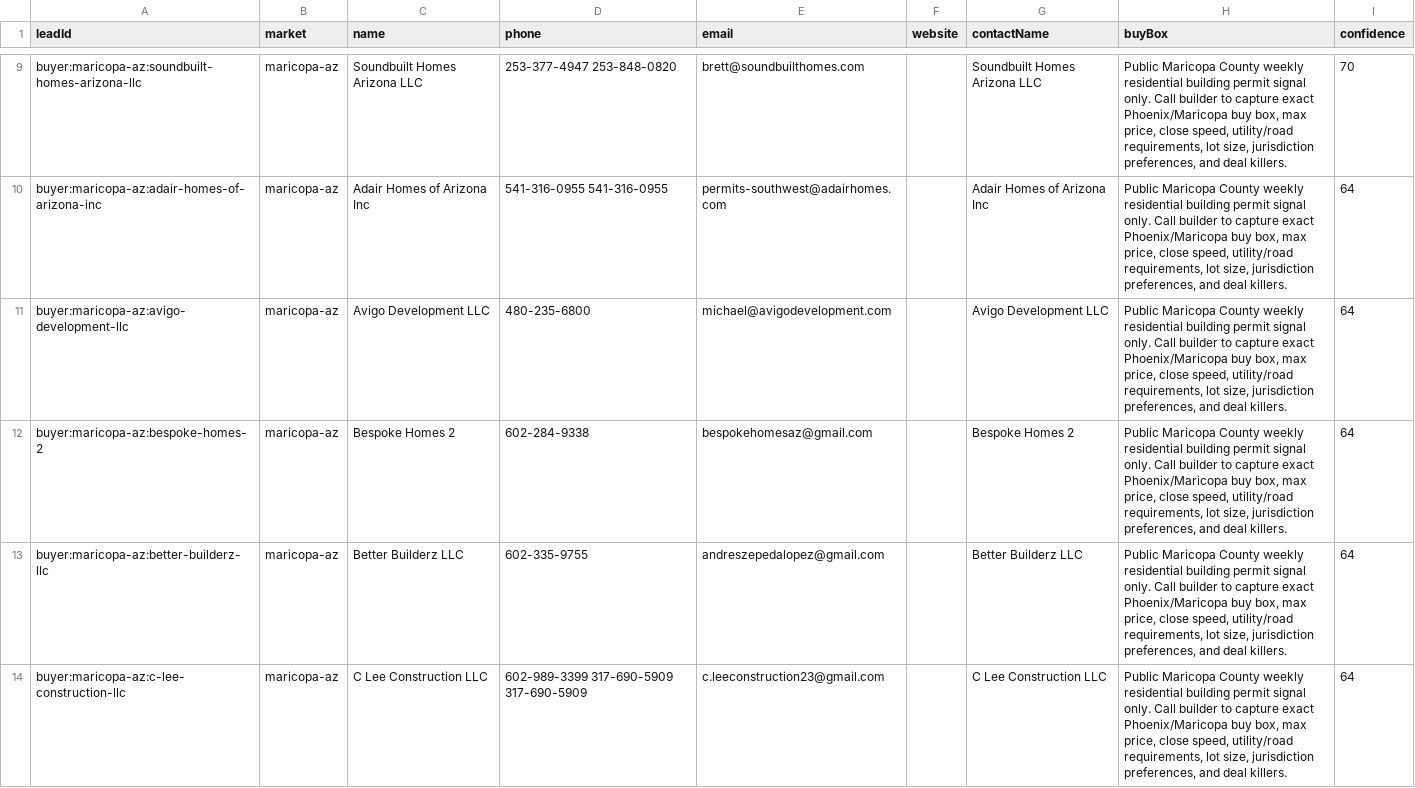
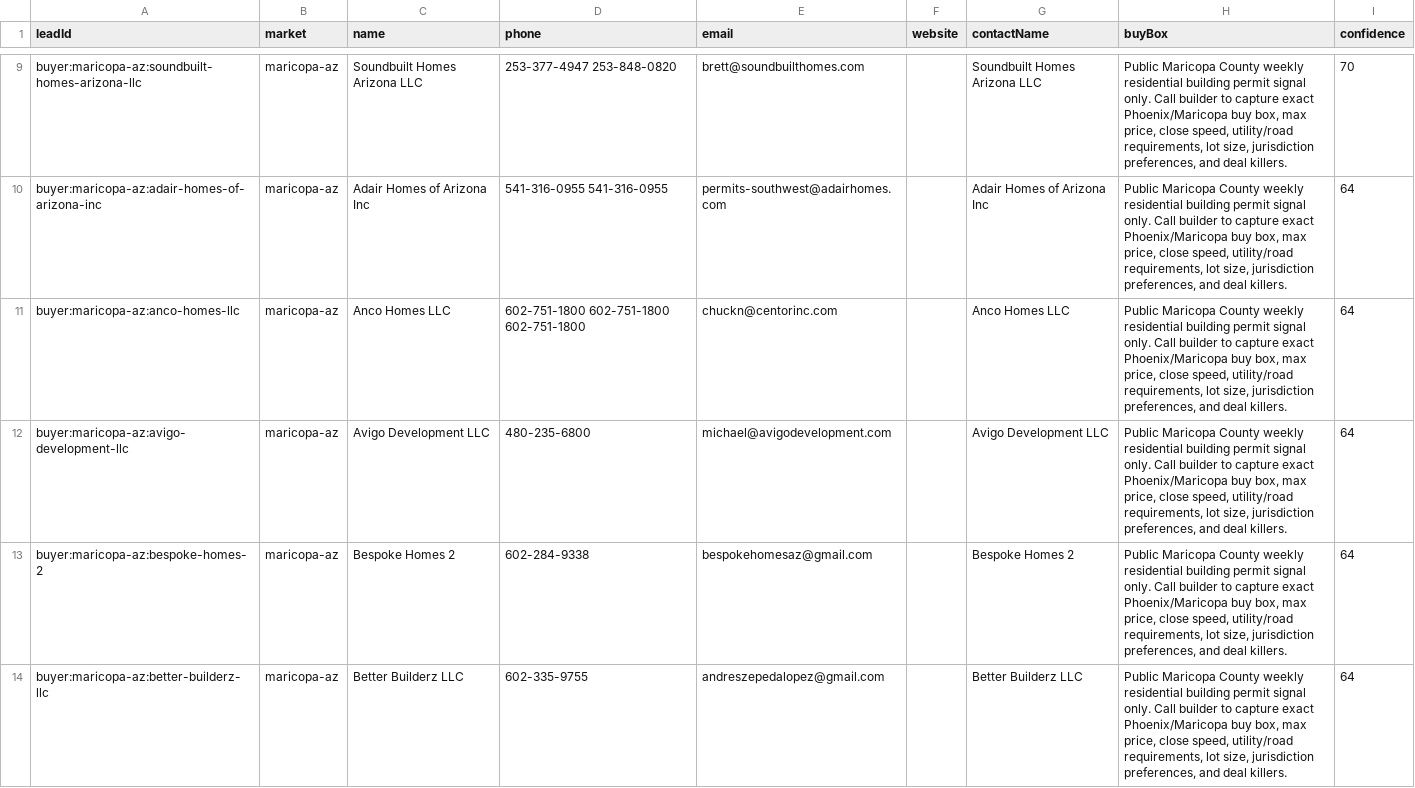
Before and after one commit to marvelus-tech/land-dealflow-os, a CSV file: data/generated/areas/maricopa-az/buyers.csv, drawn as a sheet; only a part is shown, gaps mark what is left out; the shorter side is filled out with more unchanged rows; the diff covers the shown part only; the diff names each change by its address in the sheet, - before the commit and + after, or states it on an @@ line.

```diff
--- a/data/generated/areas/maricopa-az/buyers.csv
+++ b/data/generated/areas/maricopa-az/buyers.csv
+row 11: buyer:maricopa-az:anco-homes-llc | maricopa-az | Anco Homes LLC | 602-751-1800 602-751-1800 602-751-1800 | chuckn@centorinc.com |  | Anco Homes LLC | Public Maricopa County weekly residential building permit signal only. Call builder to capture exact Phoenix/Maricopa buy box, max price, close speed, utility/road requirements, lot size, jurisdiction preferences, and deal killers. | 64
```
Also changed, not shown: 1 added row elsewhere in this file, data/generated/areas/polk-fl/buyer_validation.csv, data/generated/areas/polk-fl/buyers.csv, 12 other files.
